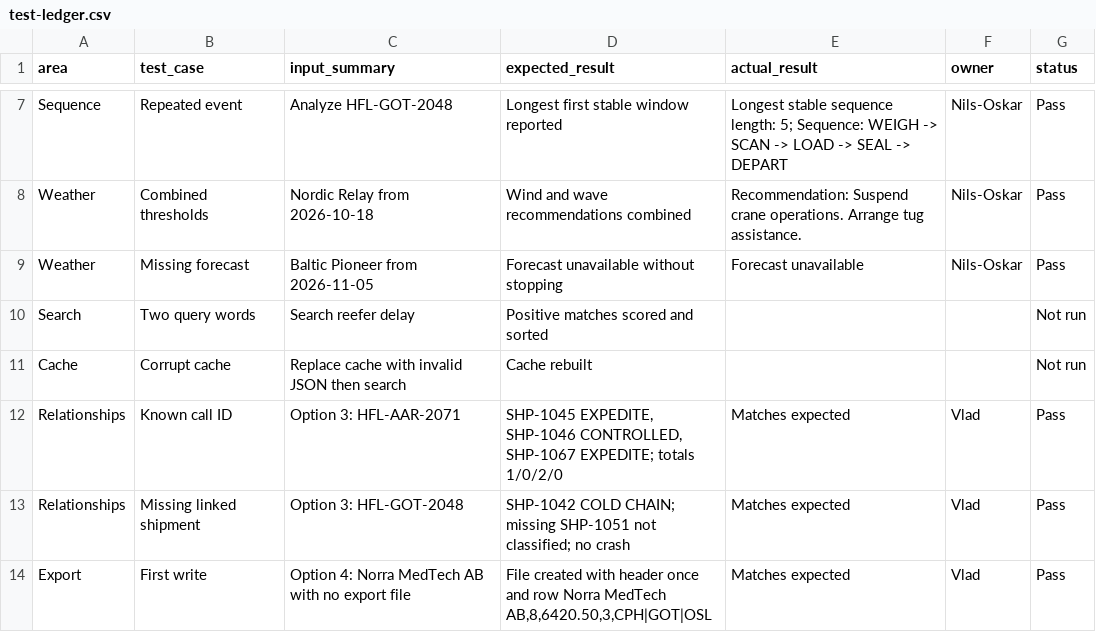
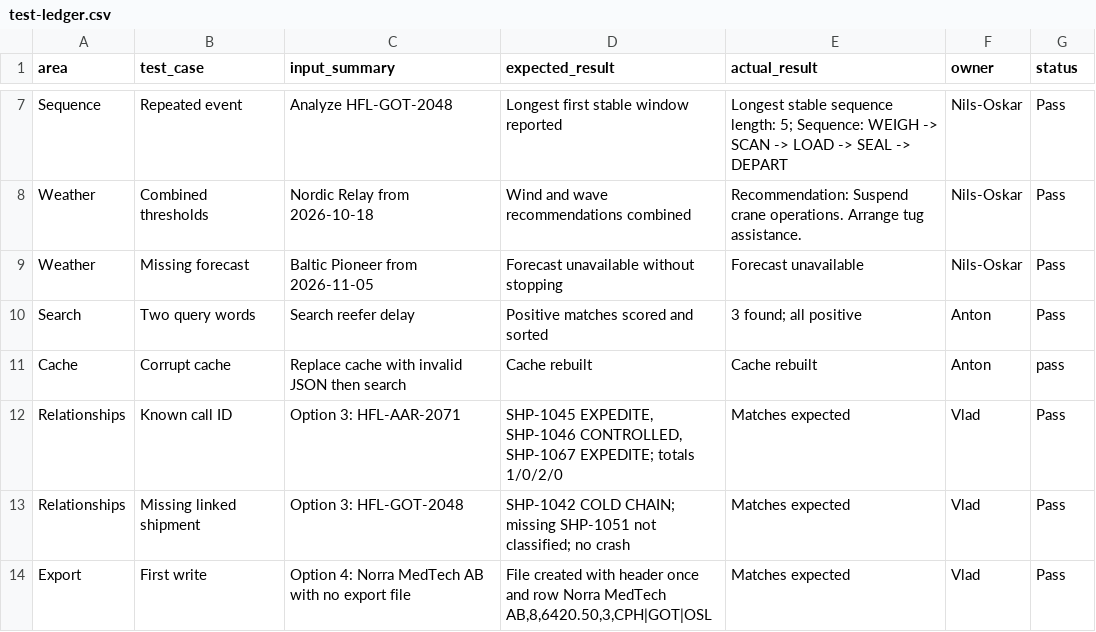
Before and after one commit to antonpanton06/harborflow_02, a CSV file: test-ledger.csv, drawn as a sheet; only a part is shown, gaps mark what is left out.

Commit message:
Last tests in test-ledger

```diff
--- a/test-ledger.csv
+++ b/test-ledger.csv
@@ -9,4 +9,4 @@ Weather,Combined thresholds,Nordic Relay from 2026-10-18,Wind and wave recommend
 Weather,Missing forecast,Baltic Pioneer from 2026-11-05,Forecast unavailable without stopping,Forecast unavailable,Nils-Oskar,Pass
-Search,Two query words,Search reefer delay,Positive matches scored and sorted,,,Not run
-Cache,Corrupt cache,Replace cache with invalid JSON then search,Cache rebuilt,,,Not run
+Search,Two query words,Search reefer delay,Positive matches scored and sorted,3 found; all positive,Anton,Pass
+Cache,Corrupt cache,Replace cache with invalid JSON then search,Cache rebuilt,Cache rebuilt,Anton,pass
 Relationships,Known call ID,Option 3: HFL-AAR-2071,"SHP-1045 EXPEDITE, SHP-1046 CONTROLLED, SHP-1067 EXPEDITE; totals 1/0/2/0",Matches expected,Vlad,Pass
```
